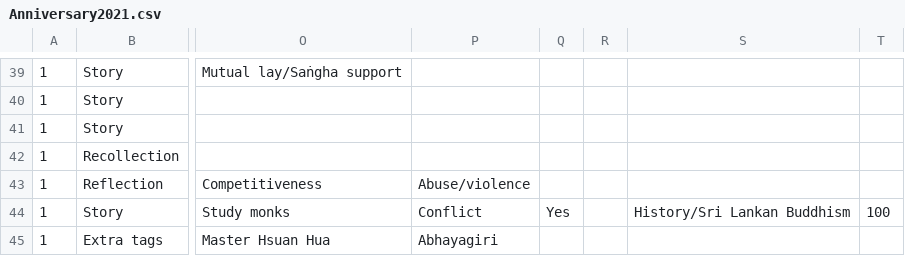
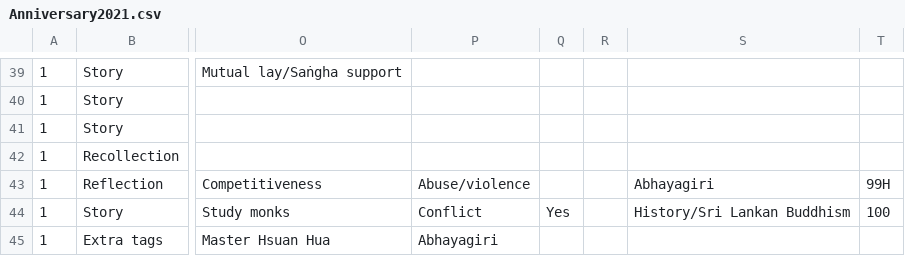
Before and after one commit to Kaccana-Bhikkhu/qs-archive, a CSV file: csv/Anniversary2021.csv, drawn as a sheet; only a part is shown, gaps mark what is left out; the diff names each change by its address in the sheet, - before the commit and + after, or states it on an @@ line.

```diff
--- a/csv/Anniversary2021.csv
+++ b/csv/Anniversary2021.csv
-S43: (empty)
+S43: Abhayagiri
-T43: (empty)
+T43: 99H
```
Also changed, not shown: csv/Appamada2024.csv, csv/Chah2001x.csv, 28 other files.
